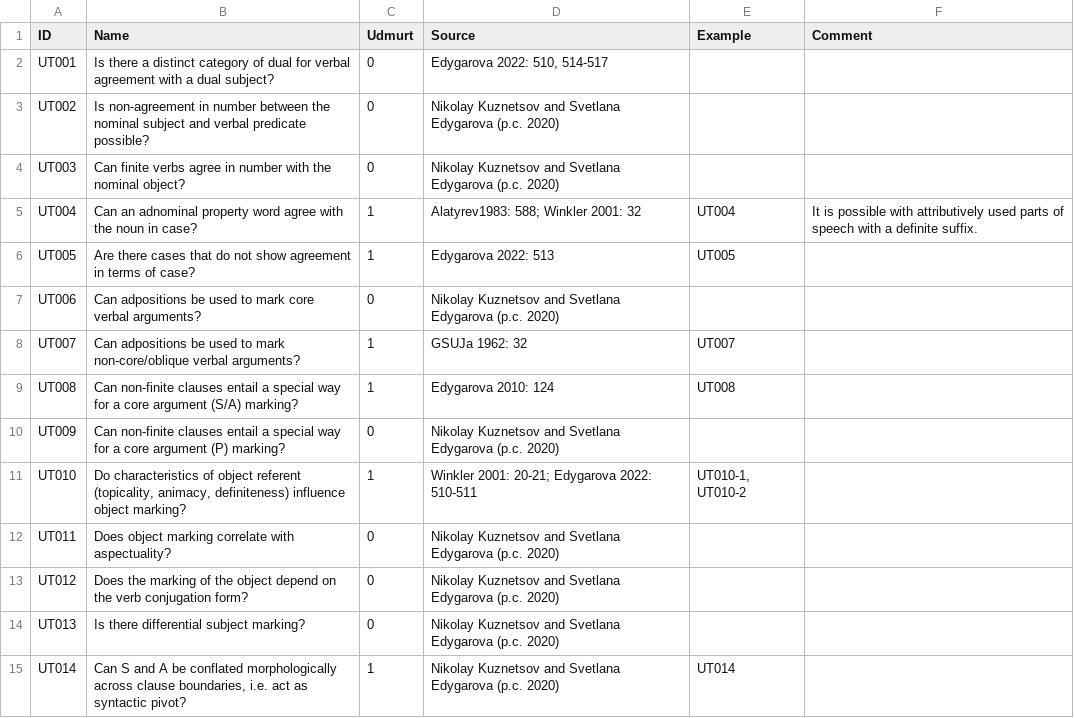
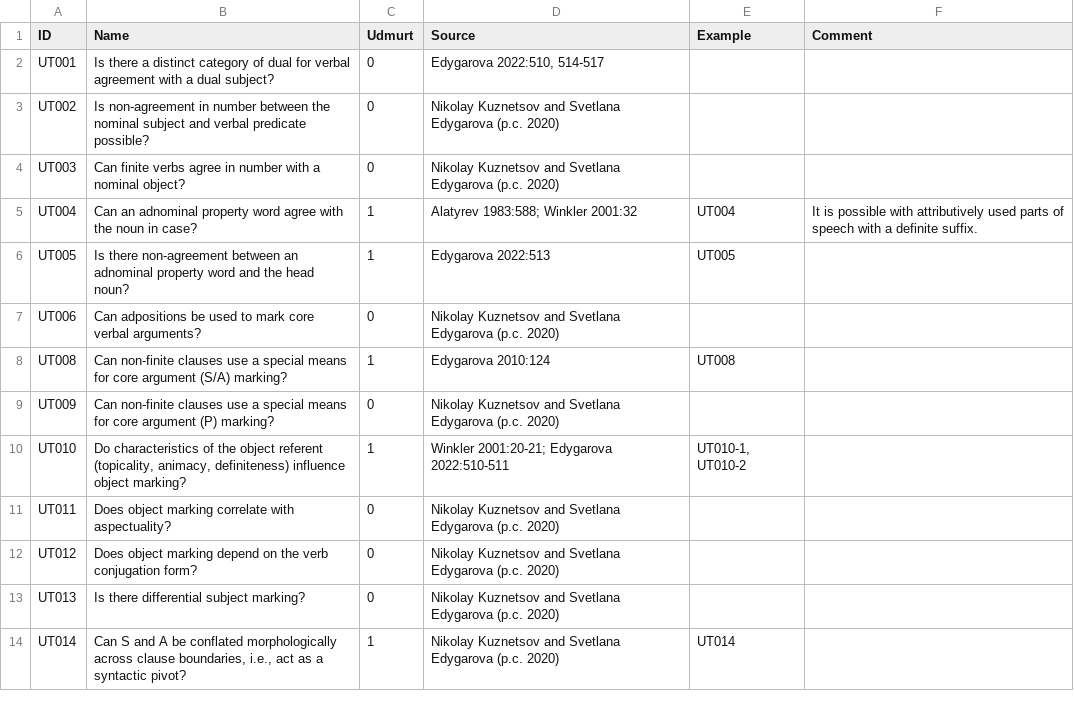
Before and after one commit to bedlan/uratyp-1, a CSV file: raw/UT/language-tables/Udmurt.csv, drawn as a sheet; only a part is shown; the diff covers the shown part only.

Commit message:
Corrections in tables + adding sources

```diff
--- a/raw/UT/language-tables/Udmurt.csv
+++ b/raw/UT/language-tables/Udmurt.csv
@@ -1,15 +1,14 @@
 ID,Name,Udmurt,Source,Example,Comment
-UT001,Is there a distinct category of dual for verbal agreement with a dual subject?,0,"Edygarova 2022: 510, 514-517",,
+UT001,Is there a distinct category of dual for verbal agreement with a dual subject?,0,"Edygarova 2022:510, 514-517",,
 UT002,Is non-agreement in number between the nominal subject and verbal predicate possible?,0,Nikolay Kuznetsov and Svetlana Edygarova (p.c. 2020),,
-UT003,Can finite verbs agree in number with the nominal object?,0,Nikolay Kuznetsov and Svetlana Edygarova (p.c. 2020),,
-UT004,Can an adnominal property word agree with the noun in case?,1,Аlatyrev1983: 588; Winkler 2001: 32,UT004,It is possible with attributively used parts of speech with a definite suffix.
-UT005,Are there cases that do not show agreement in terms of case?,1,Edygarova 2022: 513,UT005,
+UT003,Can finite verbs agree in number with a nominal object?,0,Nikolay Kuznetsov and Svetlana Edygarova (p.c. 2020),,
+UT004,Can an adnominal property word agree with the noun in case?,1,Аlatyrev 1983:588; Winkler 2001:32,UT004,It is possible with attributively used parts of speech with a definite suffix.
+UT005,Is there non-agreement between an adnominal property word and the head noun? ,1,Edygarova 2022:513,UT005,
 UT006,Can adpositions be used to mark core verbal arguments?,0,Nikolay Kuznetsov and Svetlana Edygarova (p.c. 2020),,
-UT007,Can adpositions be used to mark non-core/oblique verbal arguments?,1,GSUJa 1962: 32,UT007,
-UT008,Can non-finite clauses entail a special way for a core argument (S/A) marking?,1,Еdygarova 2010: 124,UT008,
-UT009,Can non-finite clauses entail a special way for a core argument (P) marking?,0,Nikolay Kuznetsov and Svetlana Edygarova (p.c. 2020),,
-UT010,"Do characteristics of object referent (topicality, animacy, definiteness) influence object marking?",1,Winkler 2001: 20-21; Edygarova 2022: 510-511,"UT010-1, UT010-2",
+UT008,Can non-finite clauses use a special means for core argument (S/A) marking?,1,Еdygarova 2010:124,UT008,
+UT009,Can non-finite clauses use a special means for core argument (P) marking?,0,Nikolay Kuznetsov and Svetlana Edygarova (p.c. 2020),,
+UT010,"Do characteristics of the object referent (topicality, animacy, definiteness) influence object marking?",1,Winkler 2001:20-21; Edygarova 2022:510-511,"UT010-1, UT010-2",
 UT011,Does object marking correlate with aspectuality?,0,Nikolay Kuznetsov and Svetlana Edygarova (p.c. 2020),,
-UT012,Does the marking of the object depend on the verb conjugation form?,0,Nikolay Kuznetsov and Svetlana Edygarova (p.c. 2020),,
+UT012,Does object marking depend on the verb conjugation form?,0,Nikolay Kuznetsov and Svetlana Edygarova (p.c. 2020),,
 UT013,Is there differential subject marking?,0,Nikolay Kuznetsov and Svetlana Edygarova (p.c. 2020),,
-UT014,"Can S and A be conflated morphologically across clause boundaries, i.e. act as syntactic pivot?",1,Nikolay Kuznetsov and Svetlana Edygarova (p.c. 2020),UT014,
+UT014,"Can S and A be conflated morphologically across clause boundaries, i.e., act as a syntactic pivot?",1,Nikolay Kuznetsov and Svetlana Edygarova (p.c. 2020),UT014,
```
Also changed, not shown: 5 removed rows and 151 edited cells elsewhere in this file, raw/UT/language-tables/Udmurt_examples.csv, 3 other files.
